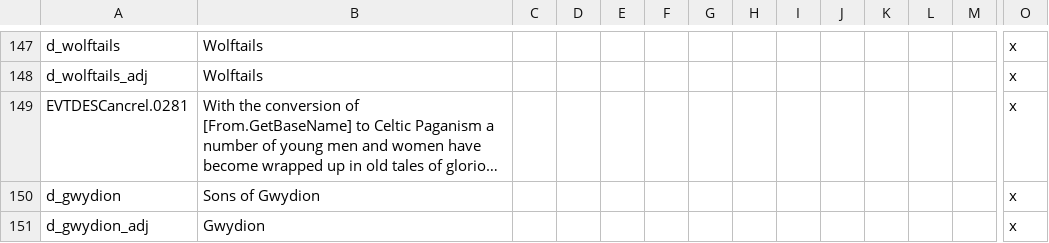
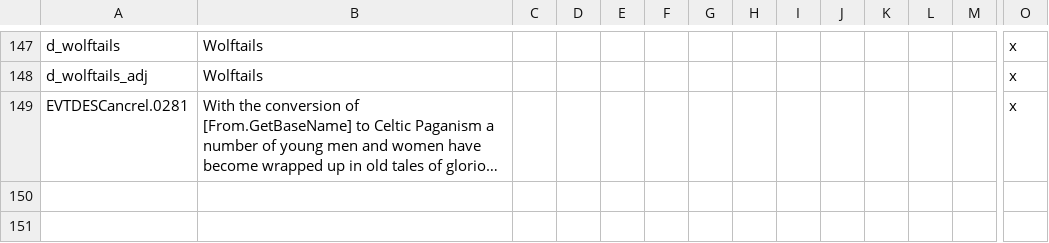
Before and after one commit to Superpat/ancientreligions, a CSV file: AncientReligions/localisation/ACR_druidic.csv, drawn as a sheet; only a part is shown, gaps mark what is left out; long unchanged cells end in …; rows hold the shown columns only; the diff names each change by its address in the sheet, - before the commit and + after, or states it on an @@ line.

Commit message:
Fix few validation errors
- Fix typo in on_action between ancrel.0281 vs ancrel.0280 introduced by previous commit
- Rename event ID 1000182323 to ancrel.9999 due to possible collisions warning
- Add held_sed_festival_timer localization
- Fix bad color2 for d_gwydion
- Remove duplicate d_gwydion and d_gwydion_adj in csv

```diff
--- a/AncientReligions/localisation/ACR_druidic.csv
+++ b/AncientReligions/localisation/ACR_druidic.csv
-row 150: d_gwydion | Sons of Gwydion |  |  |  |  |  |  |  |  |  |  |  | x
-row 151: d_gwydion_adj | Gwydion |  |  |  |  |  |  |  |  |  |  |  | x
```
Also changed, not shown: AncientReligions/localisation/ACR_egyptian_events.csv, AncientReligions/localisation/ACR_other.csv, 5 other files.
